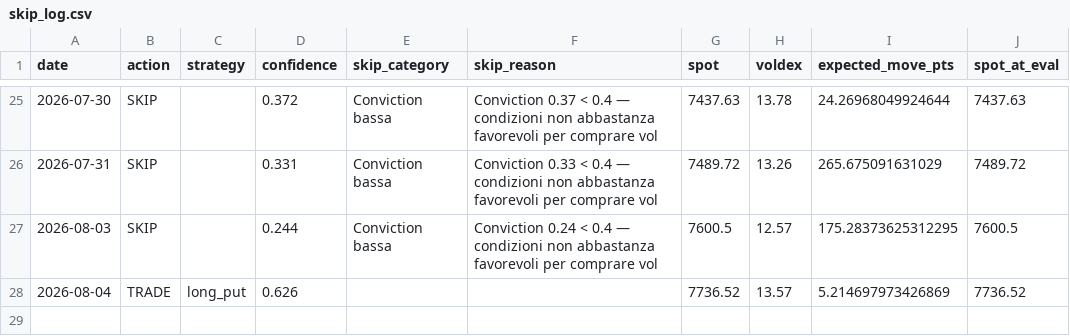
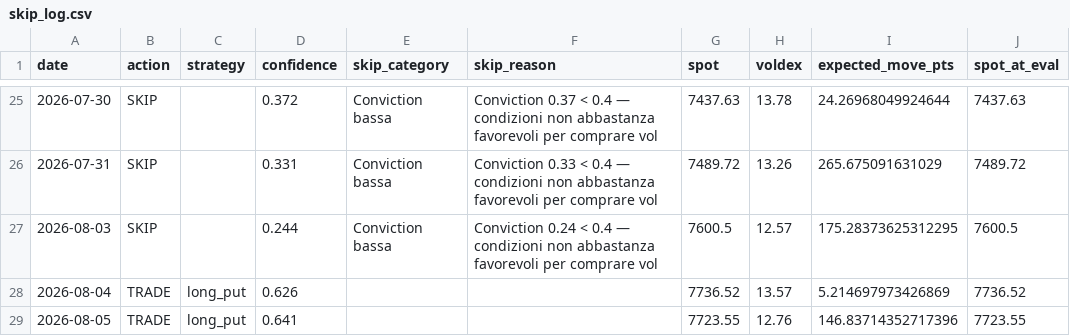
Before and after one commit to electribe15/DerivativeAnalytics, a CSV file: paper_trades/skip_log.csv, drawn as a sheet; only a part is shown, gaps mark what is left out.

```diff
--- a/paper_trades/skip_log.csv
+++ b/paper_trades/skip_log.csv
@@ -28 +28,2 @@ date,action,strategy,confidence,skip_category,skip_reason,spot,voldex,expected_m
 2026-08-04,TRADE,long_put,0.626,,,7736.52,13.57,5.214697973426869,7736.52
+2026-08-05,TRADE,long_put,0.641,,,7723.55,12.76,146.83714352717396,7723.55
```
Also changed, not shown: gex_history/gex_metrics_history.csv, paper_trades/positions.csv, 3 other files.
